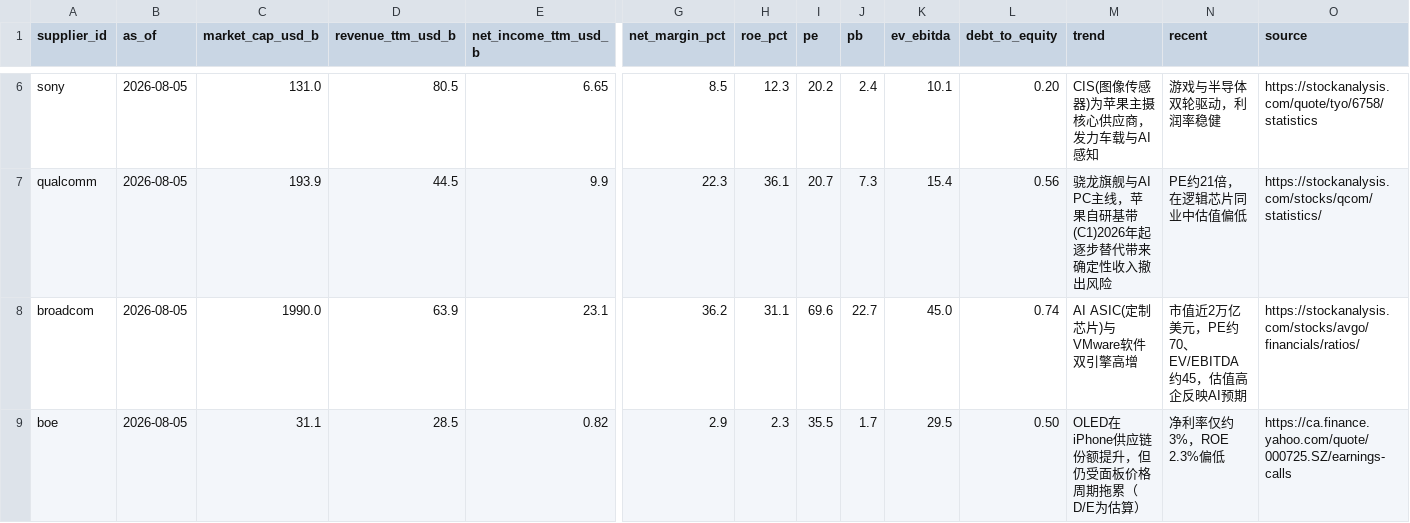
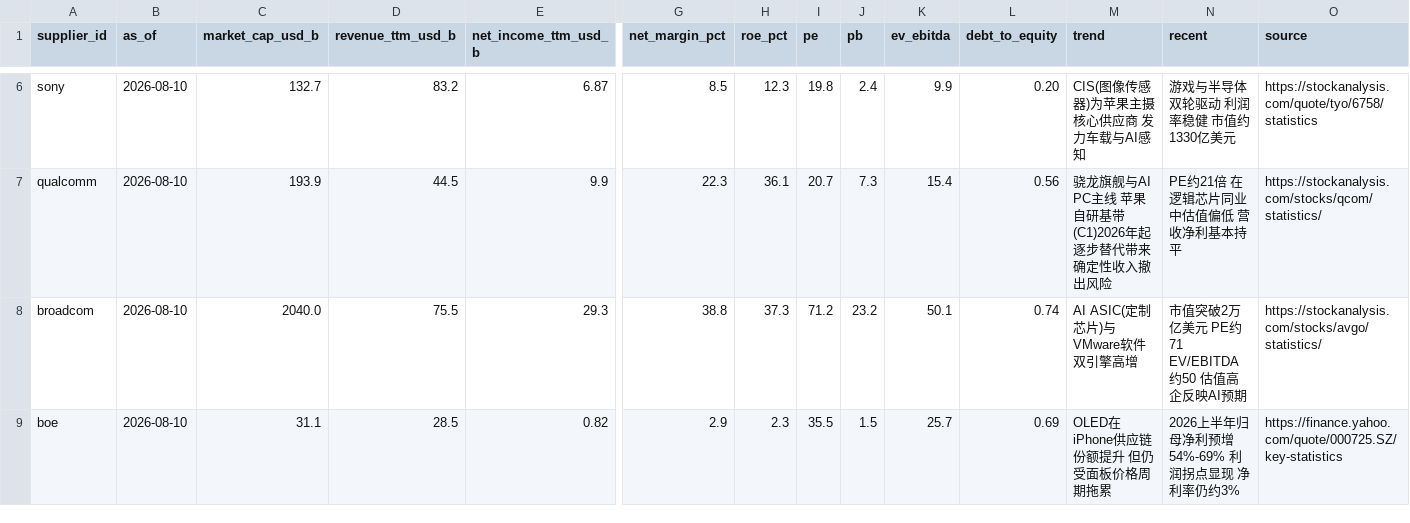
Before and after one commit to Coolgiserz/apple-chain-graph, a CSV file: tools/data/supplier_fundamentals.csv, drawn as a sheet; only a part is shown, gaps mark what is left out; the diff covers the shown part only; the diff names each change by its address in the sheet, - before the commit and + after, or states it on an @@ line.

```diff
--- a/tools/data/supplier_fundamentals.csv
+++ b/tools/data/supplier_fundamentals.csv
-B6:B9 (as_of): 2026-08-05
+B6:B9 (as_of): 2026-08-10
-C6 (market_cap_usd_b): 131.0
+C6 (market_cap_usd_b): 132.7
-D6 (revenue_ttm_usd_b): 80.5
+D6 (revenue_ttm_usd_b): 83.2
-E6 (net_income_ttm_usd_b): 6.65
+E6 (net_income_ttm_usd_b): 6.87
-I6 (pe): 20.2
+I6 (pe): 19.8
-K6 (ev_ebitda): 10.1
+K6 (ev_ebitda): 9.9
-M6 (trend): CIS(图像传感器)为苹果主摄核心供应商，发力车载与AI感知
+M6 (trend): CIS(图像传感器)为苹果主摄核心供应商 发力车载与AI感知
-N6 (recent): 游戏与半导体双轮驱动，利润率稳健
+N6 (recent): 游戏与半导体双轮驱动 利润率稳健 市值约1330亿美元
-M7 (trend): 骁龙旗舰与AI PC主线，苹果自研基带(C1)2026年起逐步替代带来确定性收入撤出风险
+M7 (trend): 骁龙旗舰与AI PC主线 苹果自研基带(C1)2026年起逐步替代带来确定性收入撤出风险
-N7 (recent): PE约21倍，在逻辑芯片同业中估值偏低
+N7 (recent): PE约21倍 在逻辑芯片同业中估值偏低 营收净利基本持平
-C8 (market_cap_usd_b): 1990.0
+C8 (market_cap_usd_b): 2040.0
-D8 (revenue_ttm_usd_b): 63.9
+D8 (revenue_ttm_usd_b): 75.5
-E8 (net_income_ttm_usd_b): 23.1
+E8 (net_income_ttm_usd_b): 29.3
-G8 (net_margin_pct): 36.2
+G8 (net_margin_pct): 38.8
-H8 (roe_pct): 31.1
+H8 (roe_pct): 37.3
-I8 (pe): 69.6
+I8 (pe): 71.2
-J8 (pb): 22.7
+J8 (pb): 23.2
-K8 (ev_ebitda): 45.0
+K8 (ev_ebitda): 50.1
-N8 (recent): 市值近2万亿美元，PE约70、EV/EBITDA约45，估值高企反映AI预期
+N8 (recent): 市值突破2万亿美元 PE约71 EV/EBITDA约50 估值高企反映AI预期
-O8 (source): https://stockanalysis.com/stocks/avgo/financials/ratios/
+O8 (source): https://stockanalysis.com/stocks/avgo/statistics/
-J9 (pb): 1.7
+J9 (pb): 1.5
-K9 (ev_ebitda): 29.5
+K9 (ev_ebitda): 25.7
-L9 (debt_to_equity): 0.50
+L9 (debt_to_equity): 0.69
-M9 (trend): OLED在iPhone供应链份额提升，但仍受面板价格周期拖累（D/E为估算）
+M9 (trend): OLED在iPhone供应链份额提升 但仍受面板价格周期拖累
-N9 (recent): 净利率仅约3%，ROE 2.3%偏低
+N9 (recent): 2026上半年归母净利预增54%-69% 利润拐点显现 净利率仍约3%
-O9 (source): https://ca.finance.yahoo.com/quote/000725.SZ/earnings-calls
+O9 (source): https://finance.yahoo.com/quote/000725.SZ/key-statistics
```
Also changed, not shown: 90 edited cells elsewhere in this file, tools/data/supplier_geo.csv, 10 other files.
